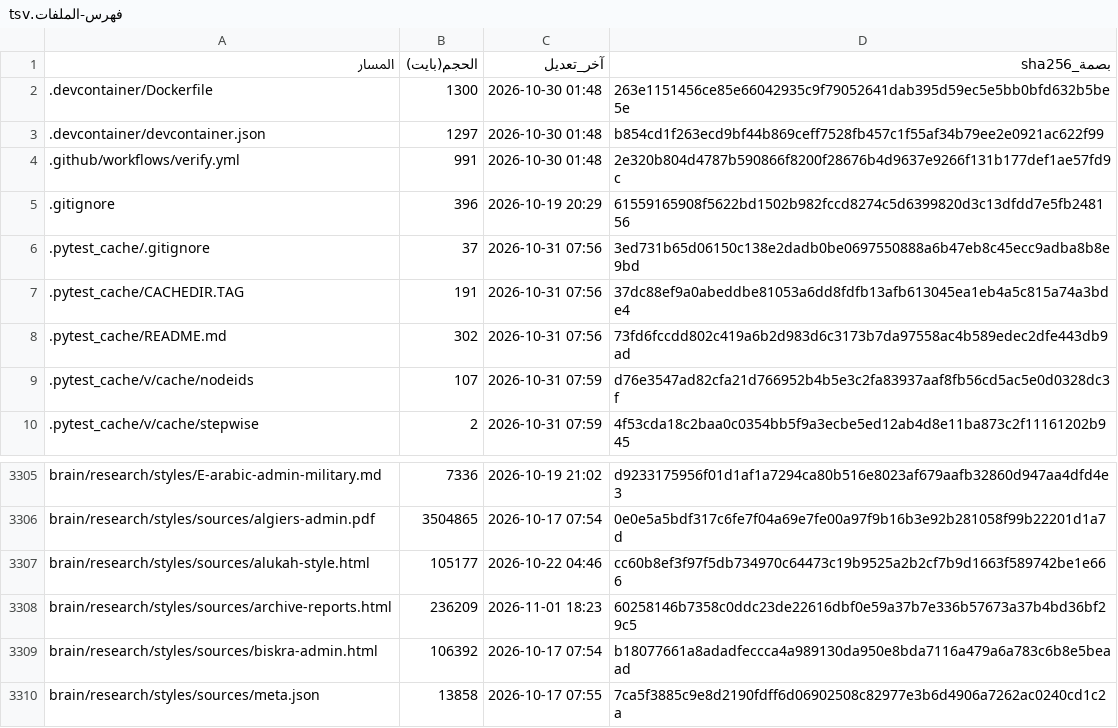
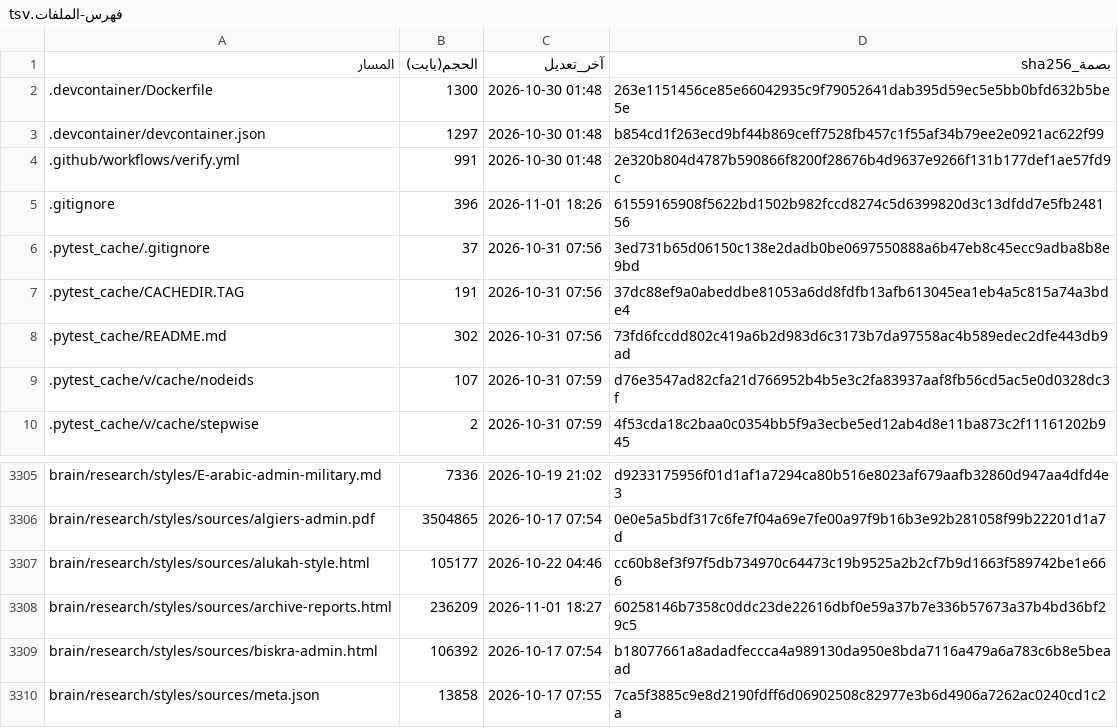
Before and after one commit to fahadaldoseri/mda-marine-system, a TSV file: docs/فهرس-الملفات.tsv, drawn as a sheet; only a part is shown, gaps mark what is left out; the diff covers the shown part only.

```diff
--- a/docs/فهرس-الملفات.tsv
+++ b/docs/فهرس-الملفات.tsv
@@ -4,3 +4,3 @@
 .github/workflows/verify.yml	991	2026-10-30 01:48	2e320b804d4787b590866f8200f28676b4d9637e9266f131b177def1ae57fd9c
-.gitignore	396	2026-10-19 20:29	61559165908f5622bd1502b982fccd8274c5d6399820d3c13dfdd7e5fb248156
+.gitignore	396	2026-11-01 18:26	61559165908f5622bd1502b982fccd8274c5d6399820d3c13dfdd7e5fb248156
 .pytest_cache/.gitignore	37	2026-10-31 07:56	3ed731b65d06150c138e2dadb0be0697550888a6b47eb8c45ecc9adba8b8e9bd
@@ -3307,3 +3307,3 @@ brain/research/styles/sources/algiers-admin.pdf	3504865	2026-10-17 07:54	0e0e5a5
 brain/research/styles/sources/alukah-style.html	105177	2026-10-22 04:46	cc60b8ef3f97f5db734970c64473c19b9525a2b2cf7b9d1663f589742be1e666
-brain/research/styles/sources/archive-reports.html	236209	2026-11-01 18:23	60258146b7358c0ddc23de22616dbf0e59a37b7e336b57673a37b4bd36bf29c5
+brain/research/styles/sources/archive-reports.html	236209	2026-11-01 18:27	60258146b7358c0ddc23de22616dbf0e59a37b7e336b57673a37b4bd36bf29c5
 brain/research/styles/sources/biskra-admin.html	106392	2026-10-17 07:54	b18077661a8adadfeccca4a989130da950e8bda7116a479a6a783c6b8e5beaad
```
Also changed, not shown: 36 edited cells elsewhere in this file, 42 other files.
